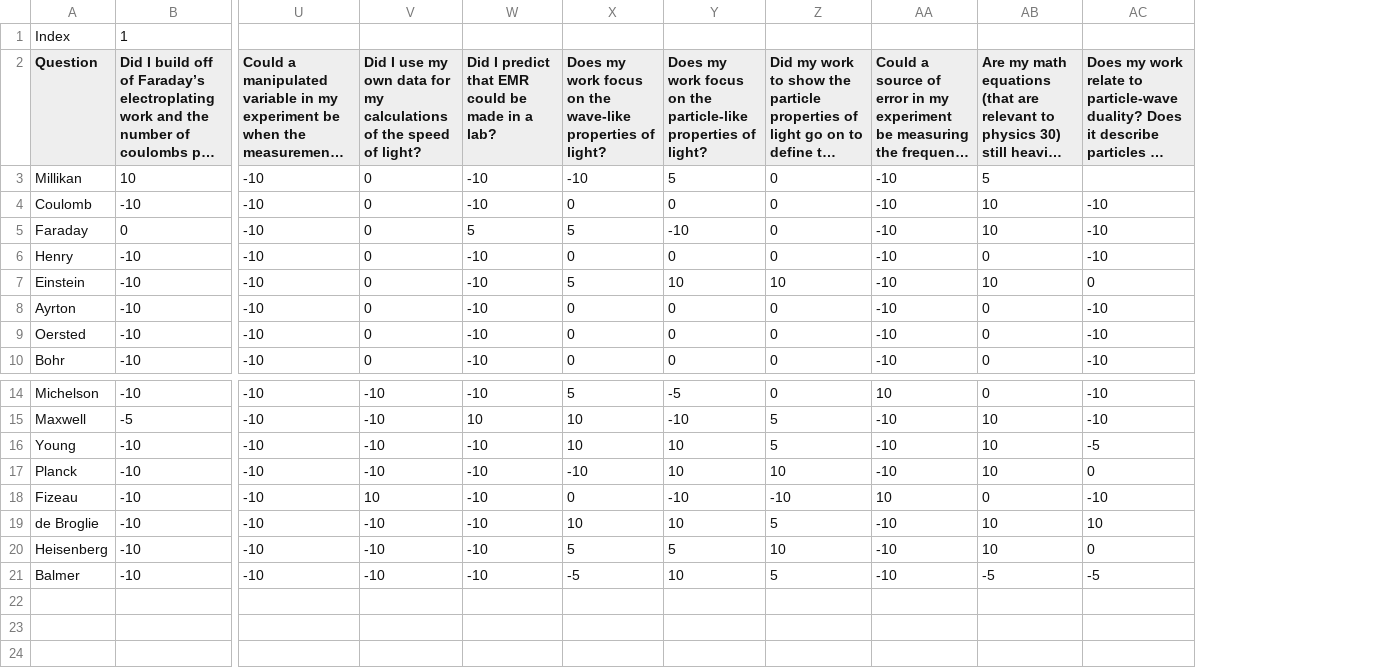
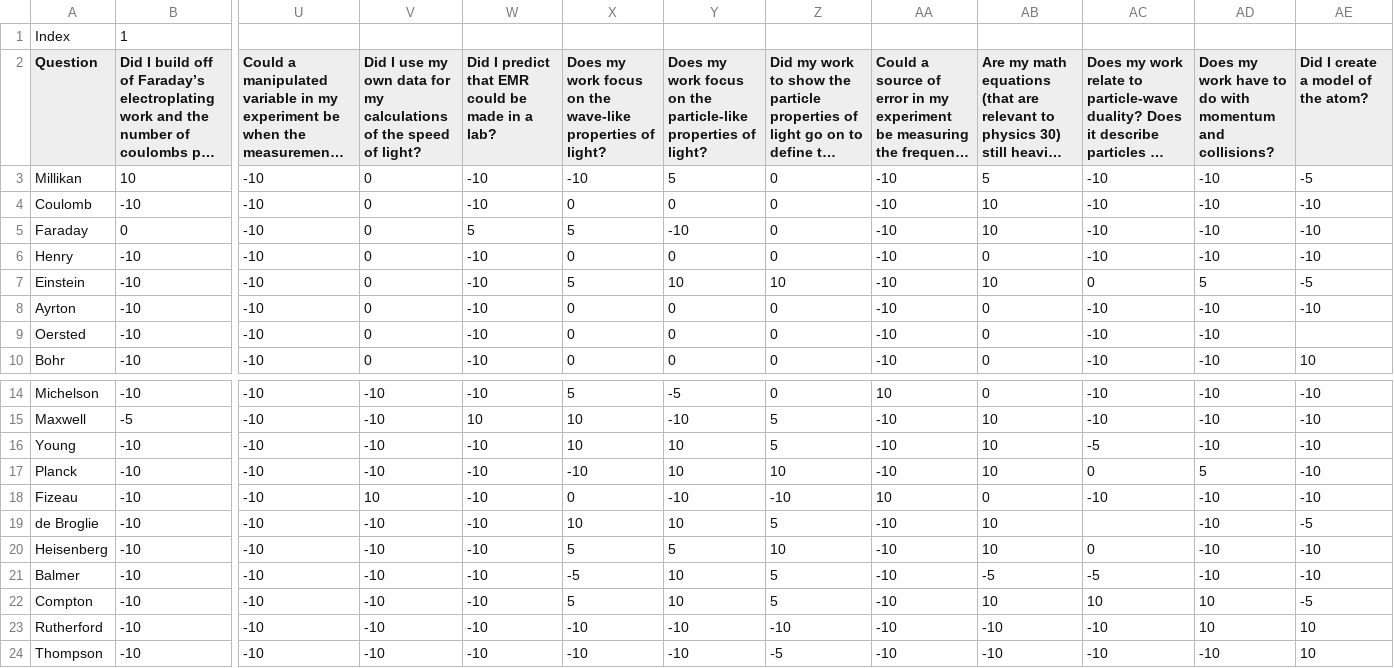
Before and after one commit to Zabro000/ODWM-Code, a CSV file: Questions_and_Answers.csv, drawn as a sheet; only a part is shown, gaps mark what is left out; long unchanged cells end in …; rows hold the shown columns only; the diff names each change by its address in the sheet, - before the commit and + after, or states it on an @@ line.

```diff
--- a/Questions_and_Answers.csv
+++ b/Questions_and_Answers.csv
+column AD, rows 2-10: Does my work have to do with momentum and collisions? | -10 | -10 | -10 | -10 | 5 | -10 | -10 | -10; rows 14-21: -10 | -10 | -10 | 5 | -10 | -10 | -10 | -10
+column AE, rows 2-10: Did I create a model of the atom? | -5 | -10 | -10 | -10 | -5 | -10 |  | 10; rows 14-21: -10 | -10 | -10 | -10 | -10 | -5 | -10 | -10
-AC3: (empty)
+AC3: -10
-AC19: 10
+AC19: (empty)
+row 22: Compton | -10 | -10 | -10 | -10 | 5 | 10 | 5 | -10 | 10 | 10 | 10 | -5
+row 23: Rutherford | -10 | -10 | -10 | -10 | -10 | -10 | -10 | -10 | -10 | -10 | 10 | 10
+row 24: Thompson | -10 | -10 | -10 | -10 | -10 | -10 | -5 | -10 | -10 | -10 | -10 | 10
```
Also changed, not shown: 1 other file.
